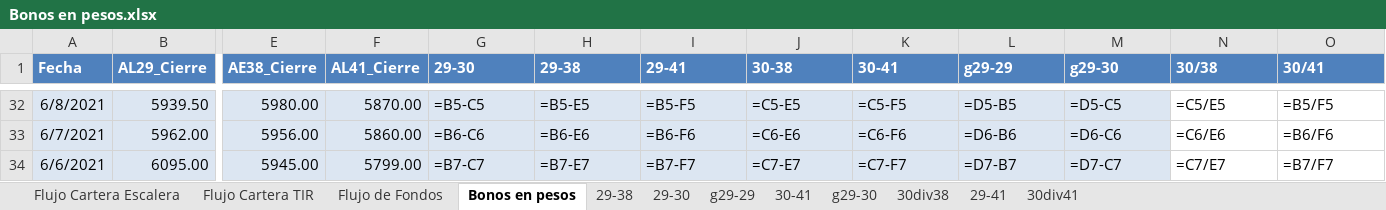
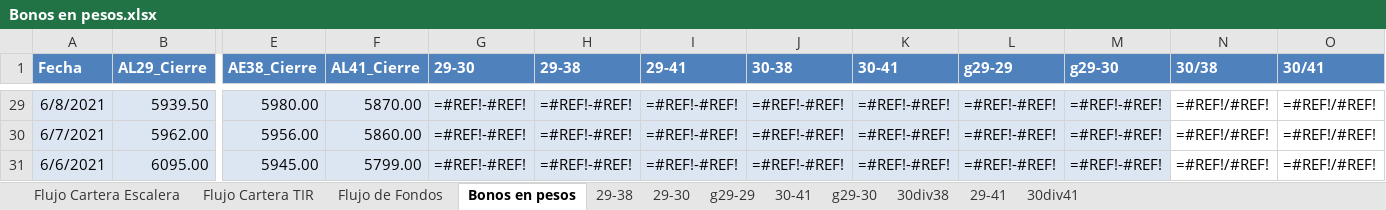
Before and after one commit to alferrelli/Api2, an Excel workbook: Bonos en pesos.xlsx, sheet Bonos en pesos, drawn as a sheet; only a part is shown, gaps mark what is left out; values as stored, in another font and other column widths than the file's, no borders; formulas without a stored value are shown as written; addresses are those after the commit; the diff covers the shown part only; the diff names each change by its address in the sheet, - before the commit and + after, or states it on an @@ line.

```diff
--- a/Bonos en pesos.xlsx (sheet Bonos en pesos)
+++ b/Bonos en pesos.xlsx (sheet Bonos en pesos)
-G29 (29-30): =B5-C5
+G29 (29-30): =#REF!-#REF!
-H29 (29-38): =B5-E5
+H29 (29-38): =#REF!-#REF!
-I29 (29-41): =B5-F5
+I29 (29-41): =#REF!-#REF!
-J29 (30-38): =C5-E5
+J29 (30-38): =#REF!-#REF!
-K29 (30-41): =C5-F5
+K29 (30-41): =#REF!-#REF!
-L29 (g29-29): =D5-B5
+L29 (g29-29): =#REF!-#REF!
-M29 (g29-30): =D5-C5
+M29 (g29-30): =#REF!-#REF!
-N29 (30/38): =C5/E5
+N29 (30/38): =#REF!/#REF!
-O29 (30/41): =B5/F5
+O29 (30/41): =#REF!/#REF!
-G30 (29-30): =B6-C6
+G30 (29-30): =#REF!-#REF!
-H30 (29-38): =B6-E6
+H30 (29-38): =#REF!-#REF!
-I30 (29-41): =B6-F6
+I30 (29-41): =#REF!-#REF!
-J30 (30-38): =C6-E6
+J30 (30-38): =#REF!-#REF!
-K30 (30-41): =C6-F6
+K30 (30-41): =#REF!-#REF!
-L30 (g29-29): =D6-B6
+L30 (g29-29): =#REF!-#REF!
-M30 (g29-30): =D6-C6
+M30 (g29-30): =#REF!-#REF!
-N30 (30/38): =C6/E6
+N30 (30/38): =#REF!/#REF!
-O30 (30/41): =B6/F6
+O30 (30/41): =#REF!/#REF!
-G31 (29-30): =B7-C7
+G31 (29-30): =#REF!-#REF!
-H31 (29-38): =B7-E7
+H31 (29-38): =#REF!-#REF!
-I31 (29-41): =B7-F7
+I31 (29-41): =#REF!-#REF!
-J31 (30-38): =C7-E7
+J31 (30-38): =#REF!-#REF!
-K31 (30-41): =C7-F7
+K31 (30-41): =#REF!-#REF!
-L31 (g29-29): =D7-B7
+L31 (g29-29): =#REF!-#REF!
-M31 (g29-30): =D7-C7
+M31 (g29-30): =#REF!-#REF!
-N31 (30/38): =C7/E7
+N31 (30/38): =#REF!/#REF!
-O31 (30/41): =B7/F7
+O31 (30/41): =#REF!/#REF!
```
Also changed, not shown: 11 added rows, 3 removed rows, 1841 edited cells and cell formats elsewhere in this sheet, pruebadataframe.xlsx, 6 other files.
